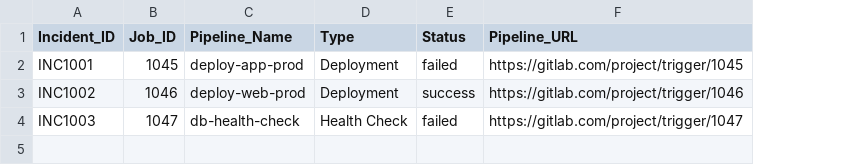
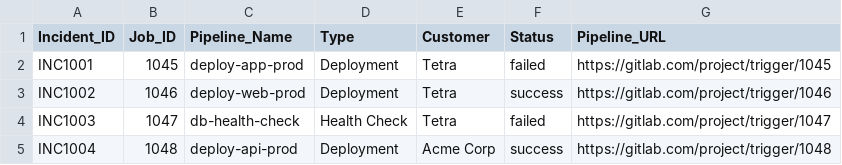
Before and after one commit to Metha99/sre-chatbot, a CSV file: gitlab_jobs.csv, drawn as a sheet; the diff names each change by its address in the sheet, - before the commit and + after, or states it on an @@ line.

Commit message:
Update gitlab_jobs.csv

```diff
--- a/gitlab_jobs.csv
+++ b/gitlab_jobs.csv
+column E (Customer), rows 2-4: all Tetra
+row 5: INC1004 | 1048 | deploy-api-prod | Deployment | Acme Corp | success | https://gitlab.com/project/trigger/1048
```
